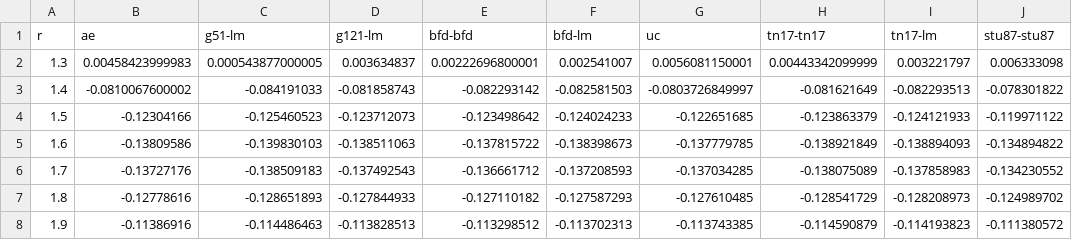
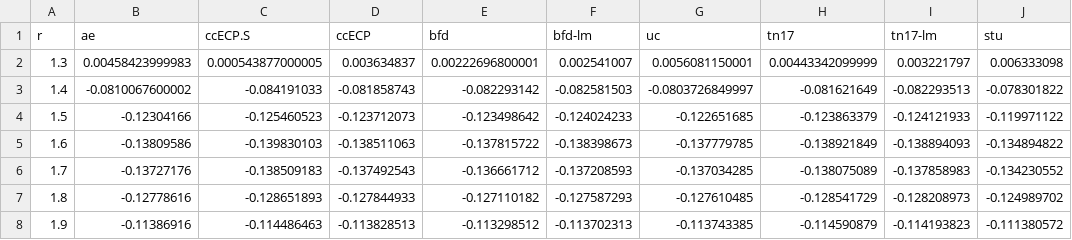
Before and after one commit to camelto2/correlated-data, a CSV file: csv/MnO_5z.csv, drawn as a sheet; only a part is shown; the diff names each change by its address in the sheet, - before the commit and + after, or states it on an @@ line.

Commit message:
Update MnO_5z.csv

```diff
--- a/csv/MnO_5z.csv
+++ b/csv/MnO_5z.csv
-C1: g51-lm
+C1: ccECP.S
-D1: g121-lm
+D1: ccECP
-E1: bfd-bfd
+E1: bfd
-H1: tn17-tn17
+H1: tn17
-J1: stu87-stu87
+J1: stu
```
